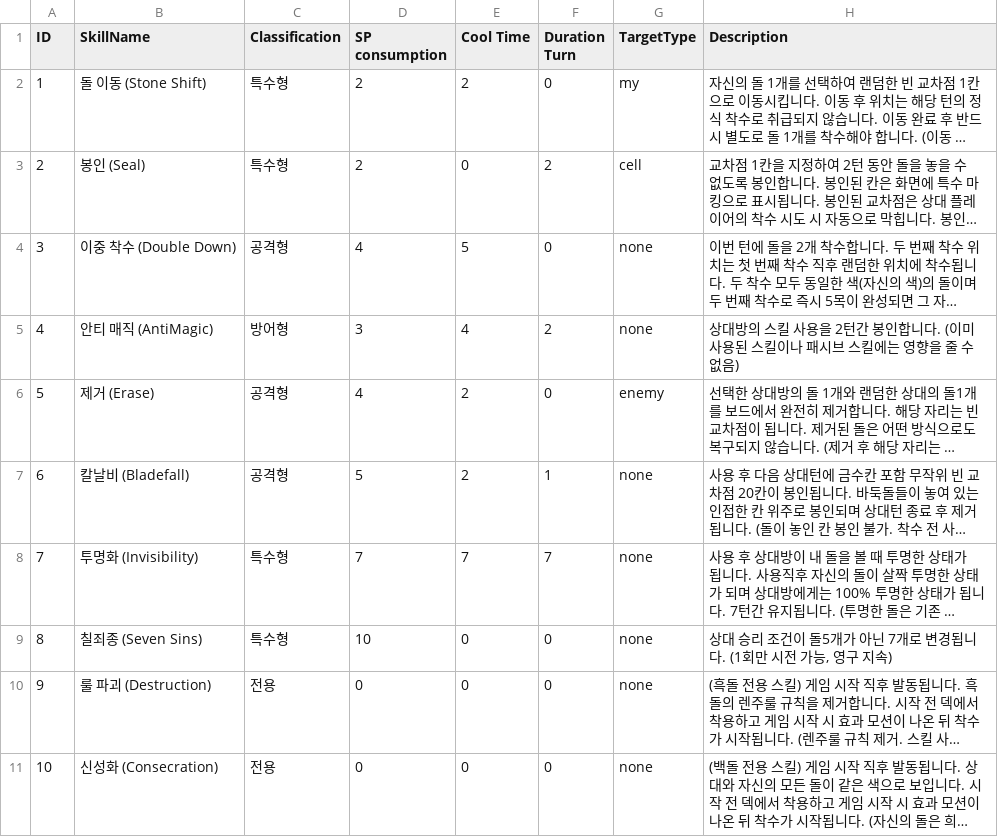
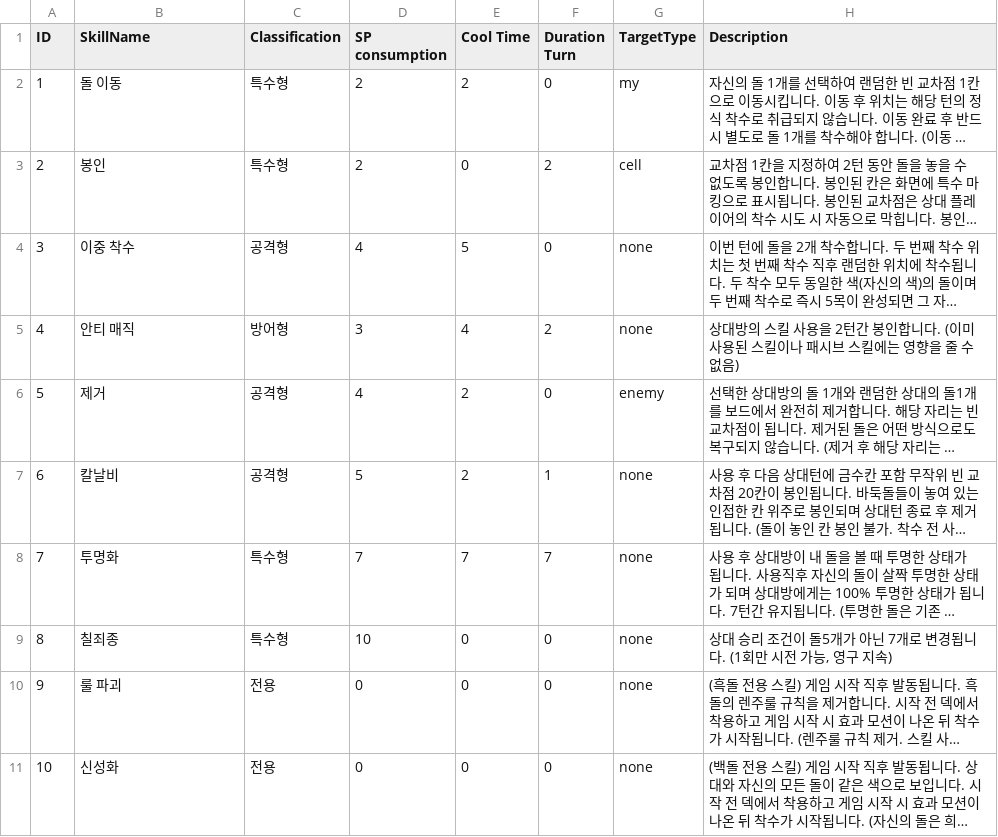
Before and after one commit to didsuaclzls1234/SeulIU, a CSV file: Assets/Resources/SkillData.csv, drawn as a sheet; long unchanged cells end in …; the diff names each change by its address in the sheet, - before the commit and + after, or states it on an @@ line.

```diff
--- a/Assets/Resources/SkillData.csv
+++ b/Assets/Resources/SkillData.csv
-B2 (SkillName): 돌 이동 (Stone Shift)
+B2 (SkillName): 돌 이동
-B3 (SkillName): 봉인 (Seal)
+B3 (SkillName): 봉인
-B4 (SkillName): 이중 착수 (Double Down)
+B4 (SkillName): 이중 착수
-B5 (SkillName): 안티 매직 (AntiMagic)
+B5 (SkillName): 안티 매직
-B6 (SkillName): 제거 (Erase)
+B6 (SkillName): 제거
-B7 (SkillName): 칼날비 (Bladefall)
+B7 (SkillName): 칼날비
-B8 (SkillName): 투명화 (Invisibility)
+B8 (SkillName): 투명화
-B9 (SkillName): 칠죄종 (Seven Sins)
+B9 (SkillName): 칠죄종
-B10 (SkillName): 룰 파괴 (Destruction)
+B10 (SkillName): 룰 파괴
-B11 (SkillName): 신성화 (Consecration)
+B11 (SkillName): 신성화
```
Also changed, not shown: 5 other files.
